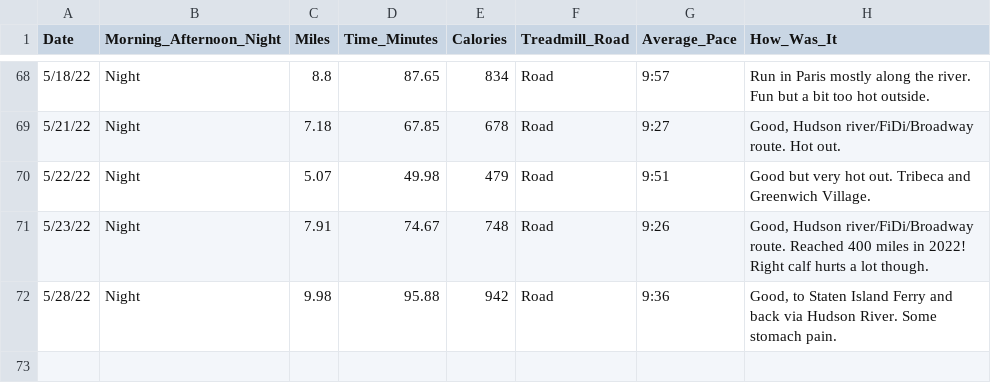
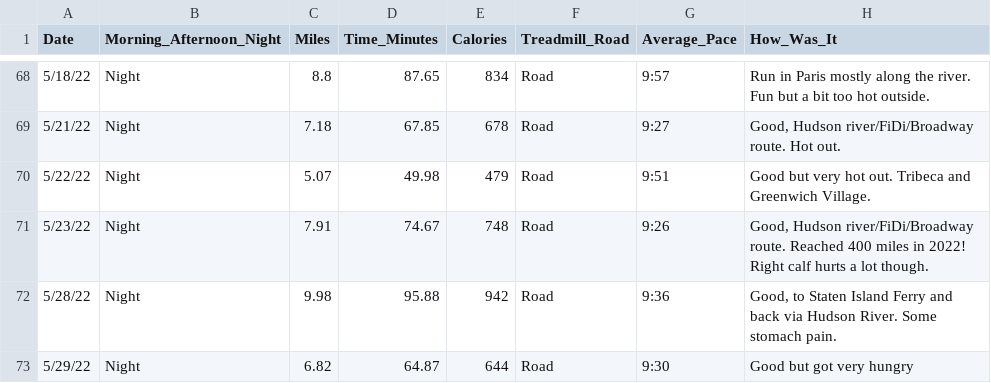
Before and after one commit to sara-venkatraman/Running, a CSV file: RunningData.csv, drawn as a sheet; only a part is shown, gaps mark what is left out.

```diff
--- a/RunningData.csv
+++ b/RunningData.csv
@@ -72 +72,2 @@
 5/28/22,Night,9.98,95.88,942,Road,9:36,"Good, to Staten Island Ferry and back via Hudson River. Some stomach pain."
+5/29/22,Night,6.82,64.87,644,Road,9:30,Good but got very hungry
```
Also changed, not shown: 2 other files.
